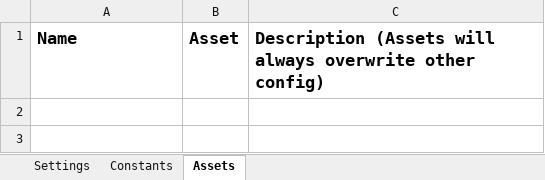
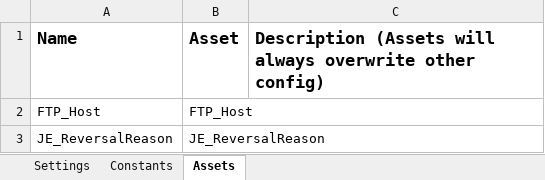
Before and after one commit to taylork1414/Journal-Entry-Approval, an Excel workbook: Data/Config.xlsx, sheet Assets, drawn as a sheet; values as stored, in another font and other column widths than the file's, no borders; the diff names each change by its address in the sheet, - before the commit and + after, or states it on an @@ line.

```diff
--- a/Data/Config.xlsx (sheet Assets)
+++ b/Data/Config.xlsx (sheet Assets)
+row 2: FTP_Host | FTP_Host
+row 3: JE_ReversalReason | JE_ReversalReason
```
Also changed, not shown: sheet Settings, 33 other files.
